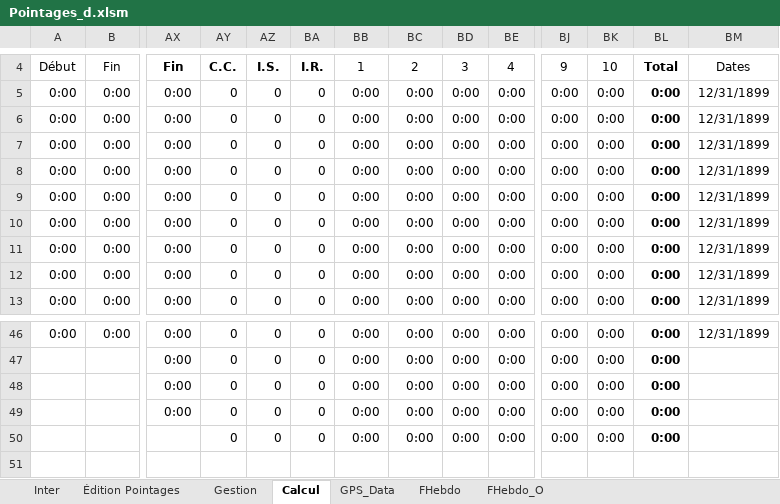
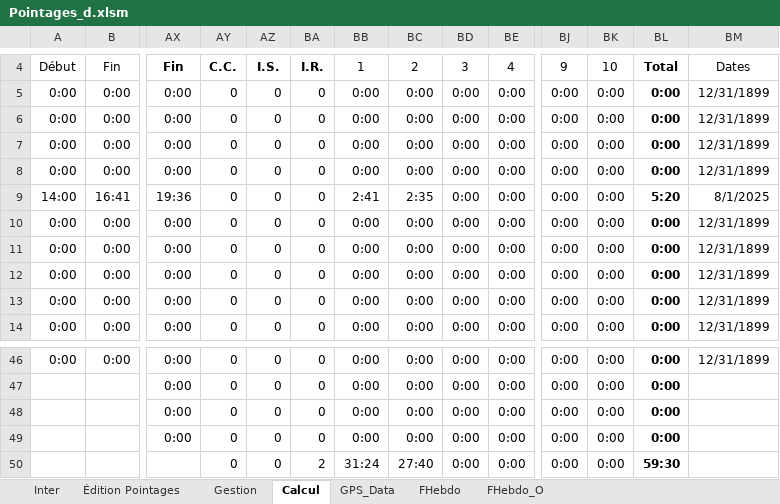
Before and after one commit to avigeilpro/PointagesXL, an Excel workbook: Amb/Pointages_d.xlsm, sheet Calcul, drawn as a sheet; only a part is shown, gaps mark what is left out; values as stored, in another font and other column widths than the file's, no borders; rows hold the shown columns only; the diff covers the shown part only; the diff names each change by its address in the sheet, - before the commit and + after, or states it on an @@ line.

```diff
--- a/Amb/Pointages_d.xlsm (sheet Calcul)
+++ b/Amb/Pointages_d.xlsm (sheet Calcul)
+row 9: 14:00 | 16:41 | 19:36 | 0 | 0 | 0 | 2:41 | 2:35 | 0:00 | 0:00 | 0:00 | 0:00 | 5:20 | 8/1/2025
-BA50: 0
+BA50: 2
-BB50: 0:00
+BB50: 31:24
-BC50: 0:00
+BC50: 27:40
-BL50: 0:00
+BL50: 59:30
```
Also changed, not shown: 3 added rows, 4 removed rows and 130 edited cells elsewhere in this sheet, sheet Inter, sheet FHebdo, formulas that keep their value, hidden cells, charts or pictures.
